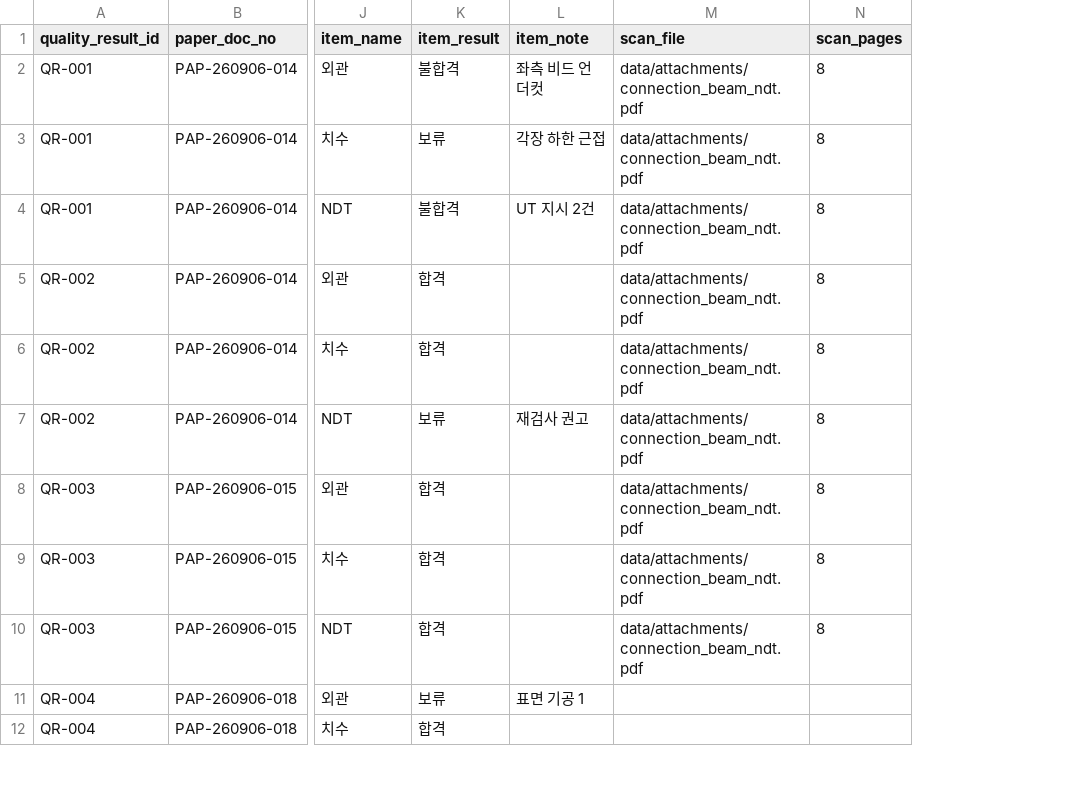
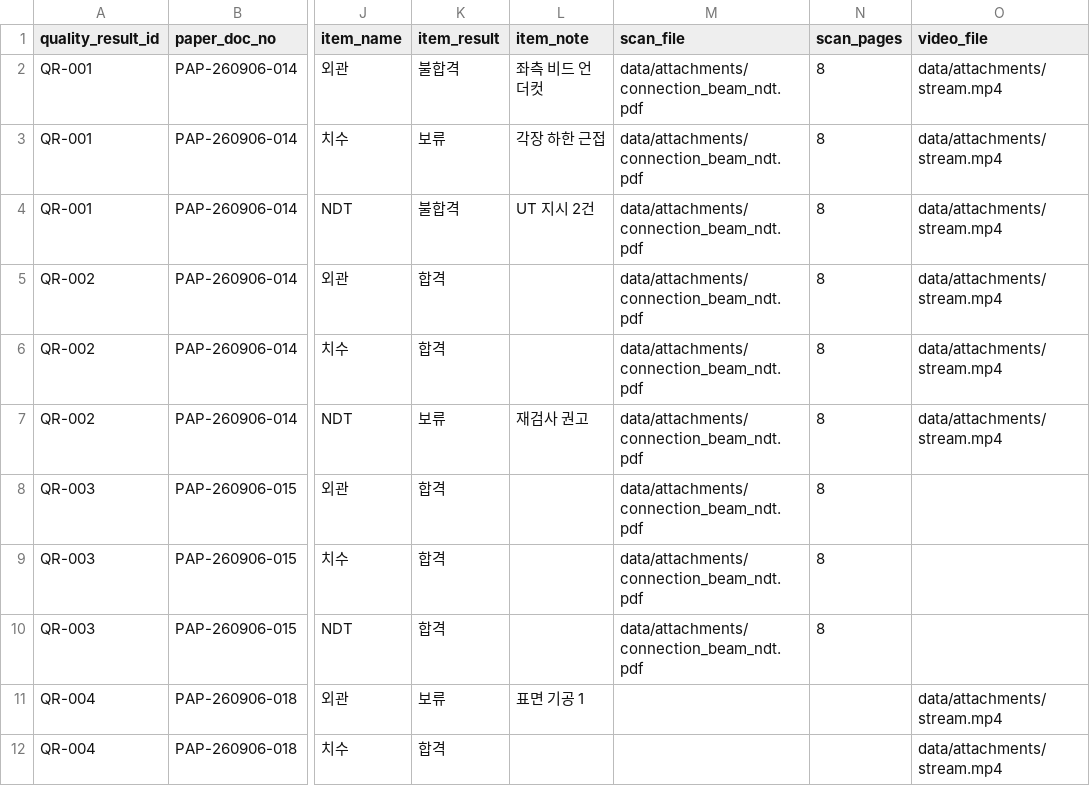
Before and after one commit to geosoft-shcho/weld-dashboard, a CSV file: assets/data/quality_results.csv, drawn as a sheet; only a part is shown, gaps mark what is left out; the diff names each change by its address in the sheet, - before the commit and + after, or states it on an @@ line.

```diff
--- a/assets/data/quality_results.csv
+++ b/assets/data/quality_results.csv
+column O (video_file), rows 2-12: data/attachments/stream.mp4 | data/attachments/stream.mp4 | data/attachments/stream.mp4 | data/attachments/stream.mp4 | data/attachments/stream.mp4 | data/attachments/stream.mp4 |  |  |  | data/attachments/stream.mp4 | data/attachments/stream.mp4
```
Also changed, not shown: 8 other files.
